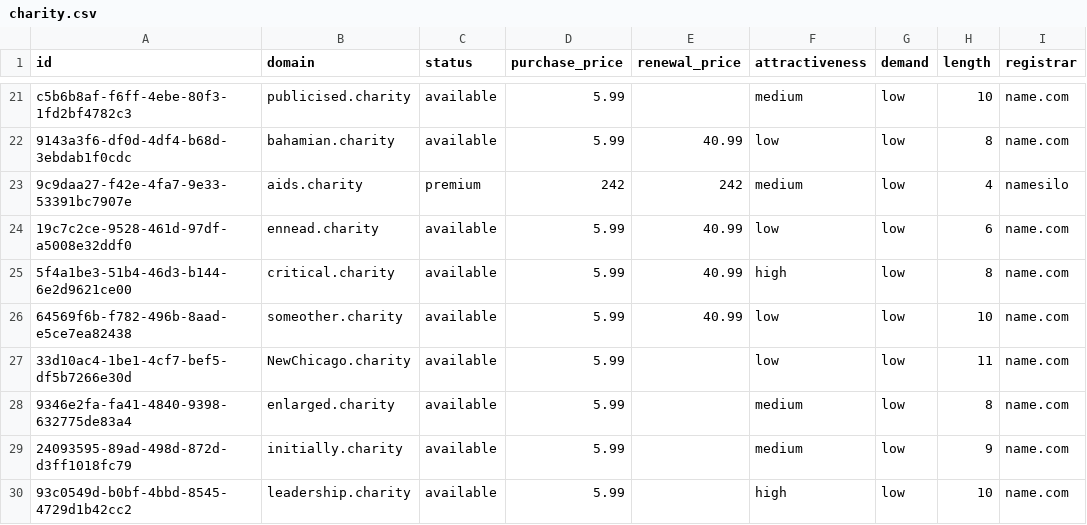
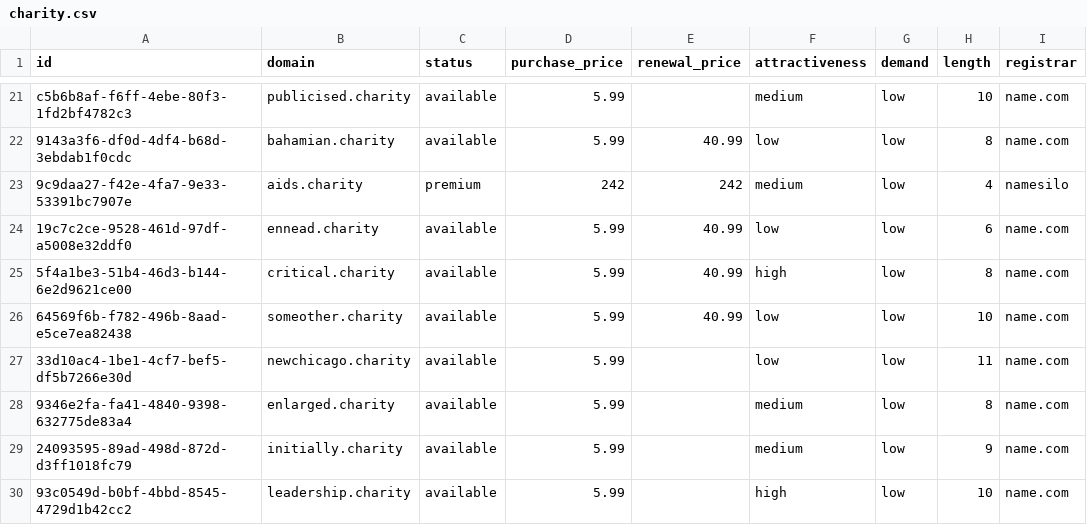
Before and after one commit to UniqueDomains/charity-oneword-domains, a CSV file: charity.csv, drawn as a sheet; only a part is shown, gaps mark what is left out; the diff covers the shown part only; the diff names each change by its address in the sheet, - before the commit and + after, or states it on an @@ line.

Commit message:
Domains update

```diff
--- a/charity.csv
+++ b/charity.csv
-B27 (domain): NewChicago.charity
+B27 (domain): newchicago.charity
```
Also changed, not shown: 1 added row, 1 removed row and 79 edited cells elsewhere in this file, 4 other files.
